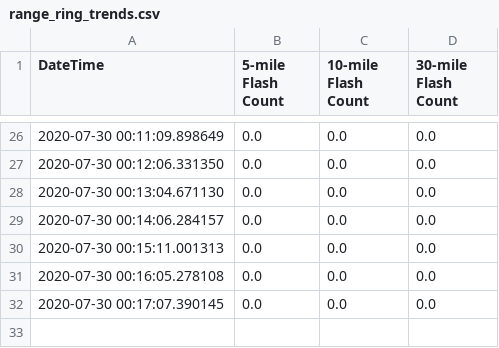
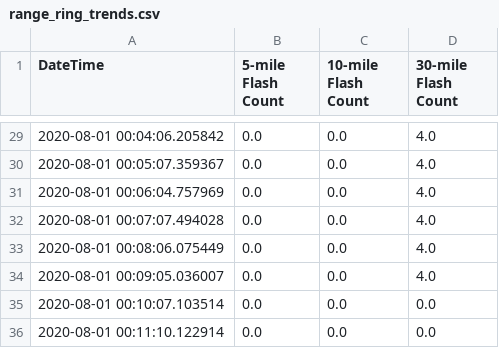
Before and after one commit to HumphreysCarter/GLM-Lightning-Monitor, a CSV file: html/range_ring_trends.csv, drawn as a sheet; only a part is shown, gaps mark what is left out; the diff covers the shown part only.

```diff
--- a/html/range_ring_trends.csv
+++ b/html/range_ring_trends.csv
@@ -26,7 +29,8 @@ DateTime,5-mile Flash Count,10-mile Flash Count,30-mile Flash Count
-2020-07-30 00:11:09.898649,0.0,0.0,0.0
-2020-07-30 00:12:06.331350,0.0,0.0,0.0
-2020-07-30 00:13:04.671130,0.0,0.0,0.0
-2020-07-30 00:14:06.284157,0.0,0.0,0.0
-2020-07-30 00:15:11.001313,0.0,0.0,0.0
-2020-07-30 00:16:05.278108,0.0,0.0,0.0
-2020-07-30 00:17:07.390145,0.0,0.0,0.0
+2020-08-01 00:04:06.205842,0.0,0.0,4.0
+2020-08-01 00:05:07.359367,0.0,0.0,4.0
+2020-08-01 00:06:04.757969,0.0,0.0,4.0
+2020-08-01 00:07:07.494028,0.0,0.0,4.0
+2020-08-01 00:08:06.075449,0.0,0.0,4.0
+2020-08-01 00:09:05.036007,0.0,0.0,4.0
+2020-08-01 00:10:07.103514,0.0,0.0,0.0
+2020-08-01 00:11:10.122914,0.0,0.0,0.0
```
Also changed, not shown: 3 added rows and 35 edited cells elsewhere in this file, 39 other files.
